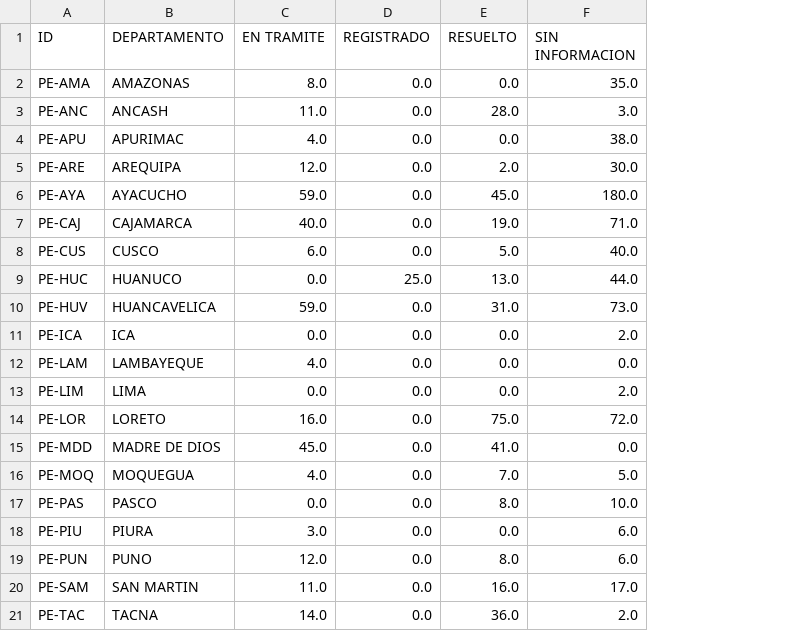
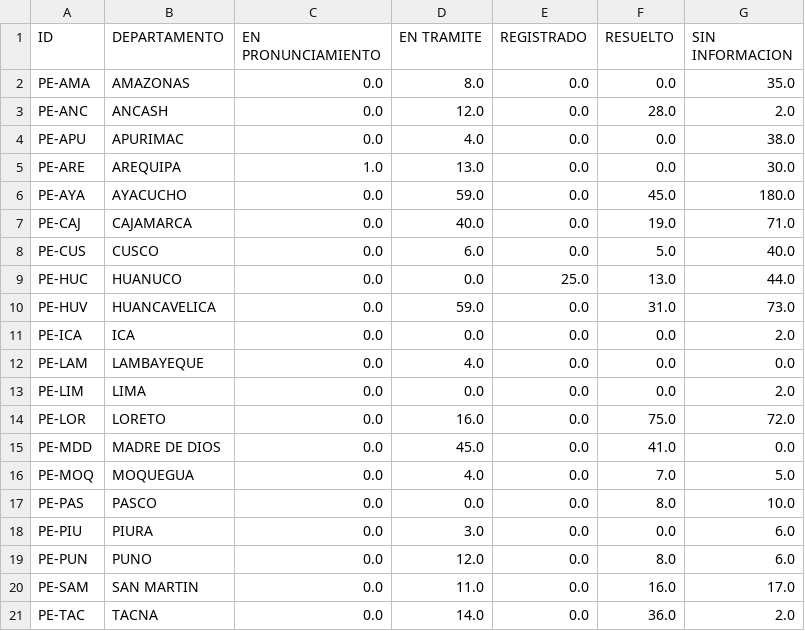
Before and after one commit to GenyLeong/nulidad_electoral, a CSV file: tabla_mapa_FP.csv, drawn as a sheet; addresses are those after the commit; the diff names each change by its address in the sheet, - before the commit and + after, or states it on an @@ line.

```diff
--- a/tabla_mapa_FP.csv
+++ b/tabla_mapa_FP.csv
+column C (EN PRONUNCIAMIENTO), rows 2-21: 0.0 | 0.0 | 0.0 | 1.0 | 0.0 | 0.0 | 0.0 | 0.0 | 0.0 | 0.0 | 0.0 | 0.0 | 0.0 | 0.0 | 0.0 | 0.0 | 0.0 | 0.0 | 0.0 | 0.0
-D3 (EN TRAMITE): 11.0
+D3 (EN TRAMITE): 12.0
-G3 (SIN INFORMACION): 3.0
+G3 (SIN INFORMACION): 2.0
-D5 (EN TRAMITE): 12.0
+D5 (EN TRAMITE): 13.0
-F5 (RESUELTO): 2.0
+F5 (RESUELTO): 0.0
```
Also changed, not shown: resultado_total.csv, tabla_FP.csv.
